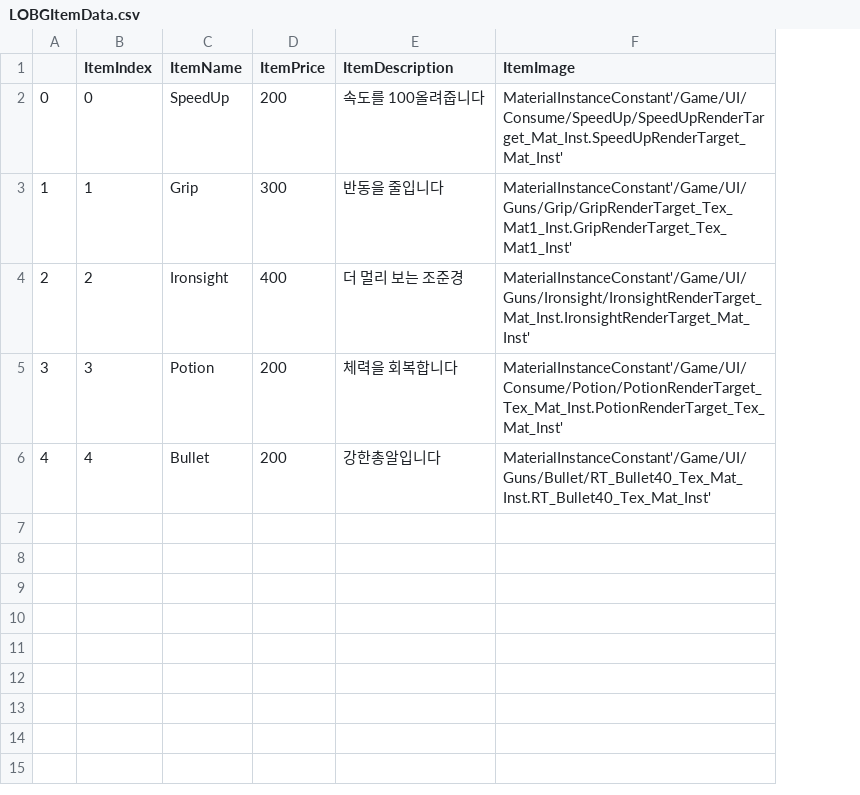
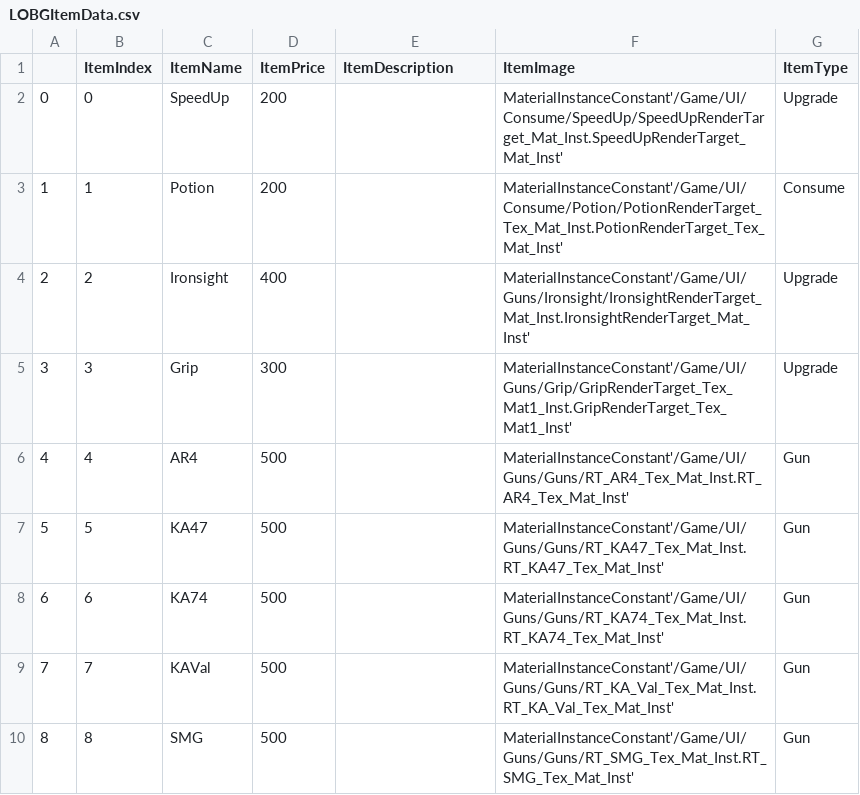
Before and after one commit to nedcrow/stl-lobg, a CSV file: Content/Data/LOBGItemData.csv, drawn as a sheet; the diff names each change by its address in the sheet, - before the commit and + after, or states it on an @@ line.

```diff
--- a/Content/Data/LOBGItemData.csv
+++ b/Content/Data/LOBGItemData.csv
+column G (ItemType), rows 2-6: Upgrade | Consume | Upgrade | Upgrade | Gun
-E2 (ItemDescription): 속도를 100올려줍니다
+E2 (ItemDescription): (empty)
-C3 (ItemName): Grip
+C3 (ItemName): Potion
-D3 (ItemPrice): 300
+D3 (ItemPrice): 200
-E3 (ItemDescription): 반동을 줄입니다
+E3 (ItemDescription): (empty)
-F3 (ItemImage): MaterialInstanceConstant'/Game/UI/Guns/Grip/GripRenderTarget_Tex_Mat1_Inst.GripRenderTarget_Tex_Mat1_Inst'
+F3 (ItemImage): MaterialInstanceConstant'/Game/UI/Consume/Potion/PotionRenderTarget_Tex_Mat_Inst.PotionRenderTarget_Tex_Mat_Inst'
-E4 (ItemDescription): 더 멀리 보는 조준경
+E4 (ItemDescription): (empty)
-C5 (ItemName): Potion
+C5 (ItemName): Grip
-D5 (ItemPrice): 200
+D5 (ItemPrice): 300
-E5 (ItemDescription): 체력을 회복합니다
+E5 (ItemDescription): (empty)
-F5 (ItemImage): MaterialInstanceConstant'/Game/UI/Consume/Potion/PotionRenderTarget_Tex_Mat_Inst.PotionRenderTarget_Tex_Mat_Inst'
+F5 (ItemImage): MaterialInstanceConstant'/Game/UI/Guns/Grip/GripRenderTarget_Tex_Mat1_Inst.GripRenderTarget_Tex_Mat1_Inst'
-C6 (ItemName): Bullet
+C6 (ItemName): AR4
-D6 (ItemPrice): 200
+D6 (ItemPrice): 500
-E6 (ItemDescription): 강한총알입니다
+E6 (ItemDescription): (empty)
-F6 (ItemImage): MaterialInstanceConstant'/Game/UI/Guns/Bullet/RT_Bullet40_Tex_Mat_Inst.RT_Bullet40_Tex_Mat_Inst'
+F6 (ItemImage): MaterialInstanceConstant'/Game/UI/Guns/Guns/RT_AR4_Tex_Mat_Inst.RT_AR4_Tex_Mat_Inst'
+row 7: 5 | 5 | KA47 | 500 |  | MaterialInstanceConstant'/Game/UI/Guns/Guns/RT_KA47_Tex_Mat_Inst.RT_KA47_Tex_Mat_Inst' | Gun
+row 8: 6 | 6 | KA74 | 500 |  | MaterialInstanceConstant'/Game/UI/Guns/Guns/RT_KA74_Tex_Mat_Inst.RT_KA74_Tex_Mat_Inst' | Gun
+row 9: 7 | 7 | KAVal | 500 |  | MaterialInstanceConstant'/Game/UI/Guns/Guns/RT_KA_Val_Tex_Mat_Inst.RT_KA_Val_Tex_Mat_Inst' | Gun
+row 10: 8 | 8 | SMG | 500 |  | MaterialInstanceConstant'/Game/UI/Guns/Guns/RT_SMG_Tex_Mat_Inst.RT_SMG_Tex_Mat_Inst' | Gun
```
Also changed, not shown: 22 other files.
